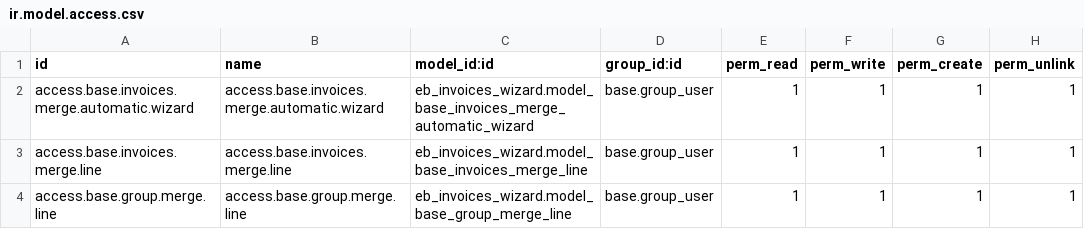
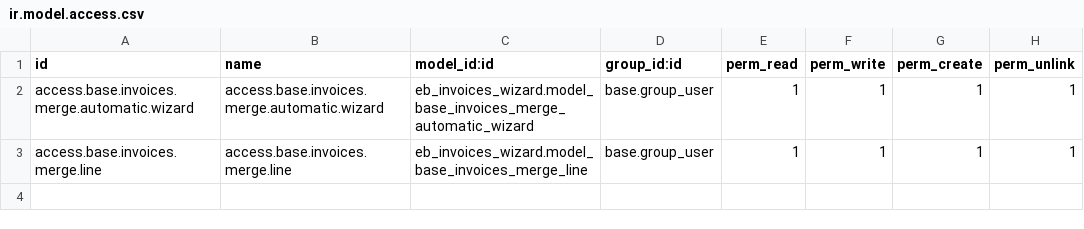
Before and after one commit to yasminebaouab/odoo_project, a CSV file: eb_invoices_wizard/security/ir.model.access.csv, drawn as a sheet; the diff names each change by its address in the sheet, - before the commit and + after, or states it on an @@ line.

```diff
--- a/eb_invoices_wizard/security/ir.model.access.csv
+++ b/eb_invoices_wizard/security/ir.model.access.csv
-row 4: access.base.group.merge.line | access.base.group.merge.line | eb_invoices_wizard.model_base_group_merge_line | base.group_user | 1 | 1 | 1 | 1
```
Also changed, not shown: 28 other files.
